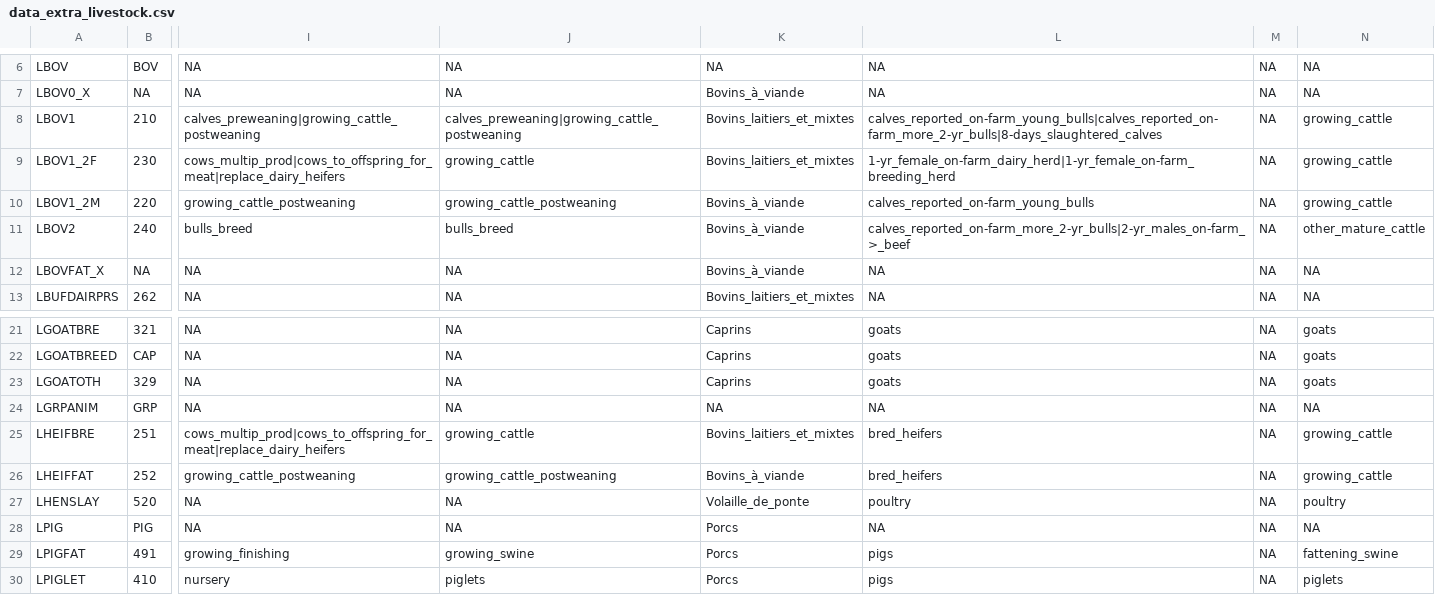
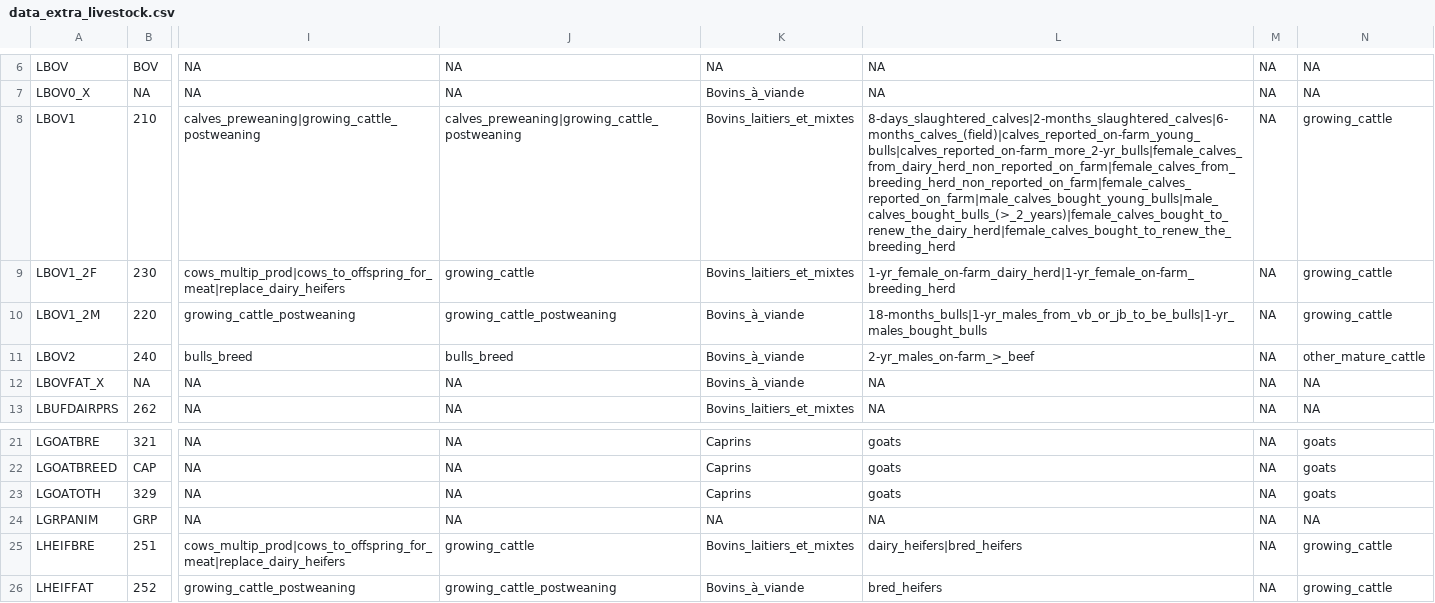
Before and after one commit to sarah-huet/FADN2Footprint, a CSV file: inst/ext_data/data_extra_livestock.csv, drawn as a sheet; only a part is shown, gaps mark what is left out; the shorter side is filled out with more unchanged rows; the diff names each change by its address in the sheet, - before the commit and + after, or states it on an @@ line.

```diff
--- a/inst/ext_data/data_extra_livestock.csv
+++ b/inst/ext_data/data_extra_livestock.csv
-L8: calves_reported_on-farm_young_bulls|calves_reported_on-farm_more_2-yr_bulls|8-days_slaughtered_calves
+L8: 8-days_slaughtered_calves|2-months_slaughtered_calves|6-months_calves_(field)|calves_reported_on-farm_young_bulls|calves_reported_on-farm_more_2-yr_bulls|female_calves_from_dairy_herd_non_reported_on_farm|female_calves_from_breeding_herd_non_reported_on_farm|female_calves_reported_on_farm|male_calves_bought_young_bulls|male_calves_bought_bulls_(>_2_years)|female_calves_bought_to_renew_the_dairy_herd|female_calves_bought_to_renew_the_breeding_herd
-L10: calves_reported_on-farm_young_bulls
+L10: 18-months_bulls|1-yr_males_from_vb_or_jb_to_be_bulls|1-yr_males_bought_bulls
-L11: calves_reported_on-farm_more_2-yr_bulls|2-yr_males_on-farm_>_beef
+L11: 2-yr_males_on-farm_>_beef
-L25: bred_heifers
+L25: dairy_heifers|bred_heifers
```
Also changed, not shown: 21 other files.
